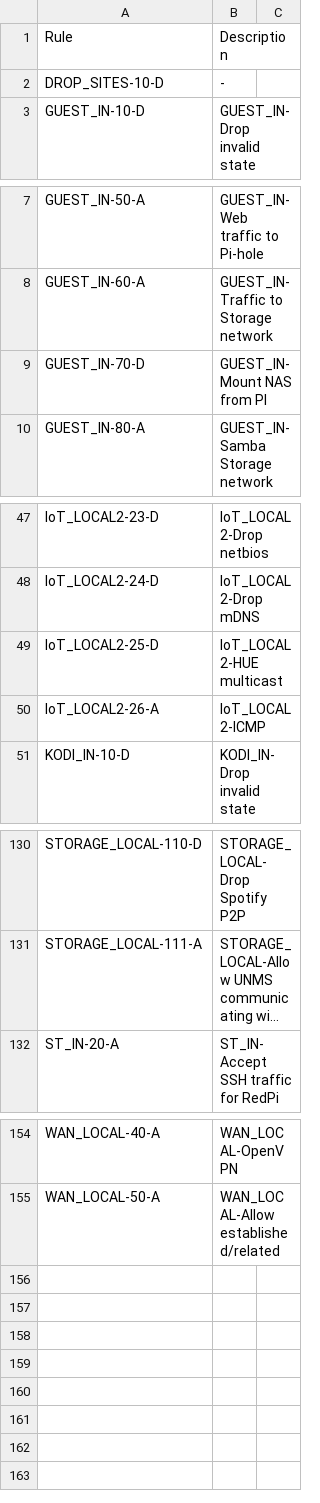
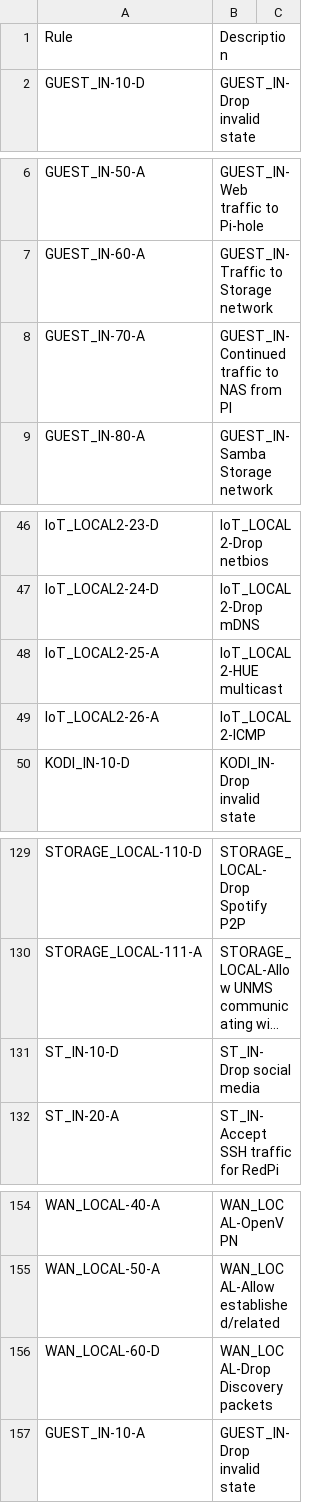
Before and after one commit to mvl64/EdgeMax-firewall-rules-CSV-export, a CSV file: firewall_rules.csv, drawn as a sheet; only a part is shown, gaps mark what is left out; long unchanged cells end in …; removed rows and columns are numbered as before the commit, all else as after; the diff names each change by its address in the sheet, - before the commit and + after, or states it on an @@ line.

```diff
--- a/firewall_rules.csv
+++ b/firewall_rules.csv
-row 2: DROP_SITES-10-D | -
-row 9: GUEST_IN-70-D | GUEST_IN-Mount NAS from PI
+row 8: GUEST_IN-70-A | GUEST_IN-Continued traffic to NAS from PI
-A48: IoT_LOCAL2-25-D
+A48: IoT_LOCAL2-25-A
+row 131: ST_IN-10-D | ST_IN-Drop social media
+row 156: WAN_LOCAL-60-D | WAN_LOCAL-Drop Discovery packets
+row 157: GUEST_IN-10-A | GUEST_IN-Drop invalid state
```
Also changed, not shown: 1 other file.
